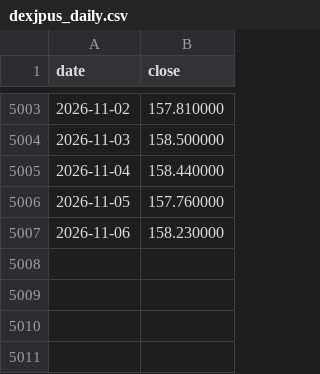
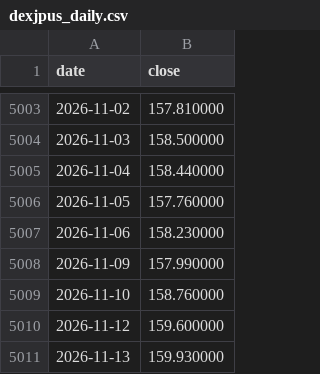
Before and after one commit to Joker7822/FX-AEGIS-AI, a CSV file: datasets/fred/dexjpus_daily.csv, drawn as a sheet; only a part is shown, gaps mark what is left out.

```diff
--- a/datasets/fred/dexjpus_daily.csv
+++ b/datasets/fred/dexjpus_daily.csv
@@ -5007 +5007,5 @@ date,close
 2026-11-06,158.230000
+2026-11-09,157.990000
+2026-11-10,158.760000
+2026-11-12,159.600000
+2026-11-13,159.930000
```
Also changed, not shown: 9 other files.
